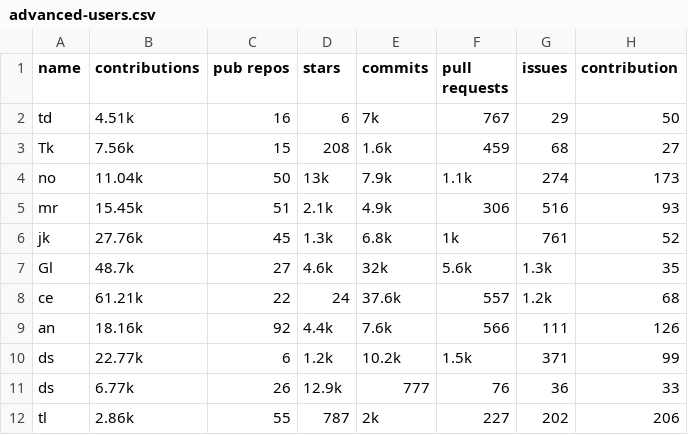
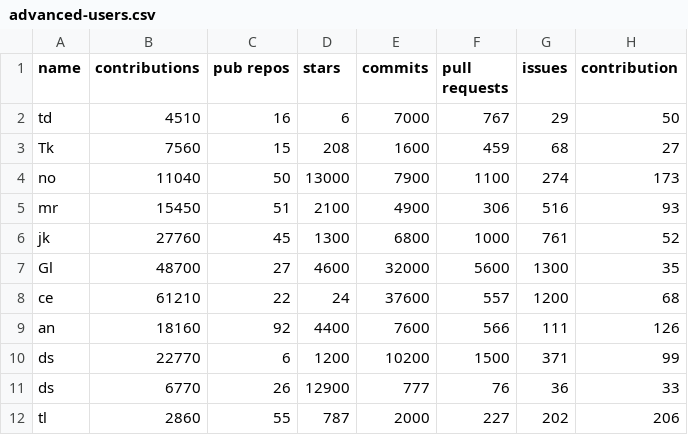
Before and after one commit to SakaiTaka23/GitSampleSurvey, a CSV file: survey2/advanced-users.csv, drawn as a sheet.

```diff
--- a/survey2/advanced-users.csv
+++ b/survey2/advanced-users.csv
@@ -1,12 +1,12 @@
 name,contributions,pub repos,stars,commits,pull requests,issues,contribution
-td,4.51k,16,6,7k,767,29,50
-Tk,7.56k,15,208,1.6k,459,68,27
-no,11.04k,50,13k,7.9k,1.1k,274,173
-mr,15.45k,51,2.1k,4.9k,306,516,93
-jk,27.76k,45,1.3k,6.8k,1k,761,52
-Gl,48.7k,27,4.6k,32k,5.6k,1.3k,35
-ce,61.21k,22,24,37.6k,557,1.2k,68
-an,18.16k,92,4.4k,7.6k,566,111,126
-ds,22.77k,6,1.2k,10.2k,1.5k,371,99
-ds,6.77k,26,12.9k,777,76,36,33
-tl,2.86k,55,787,2k,227,202,206
+td,4510,16,6,7000,767,29,50
+Tk,7560,15,208,1600,459,68,27
+no,11040,50,13000,7900,1100,274,173
+mr,15450,51,2100,4900,306,516,93
+jk,27760,45,1300,6800,1000,761,52
+Gl,48700,27,4600,32000,5600,1300,35
+ce,61210,22,24,37600,557,1200,68
+an,18160,92,4400,7600,566,111,126
+ds,22770,6,1200,10200,1500,371,99
+ds,6770,26,12900,777,76,36,33
+tl,2860,55,787,2000,227,202,206
```
Also changed, not shown: 4 other files.
